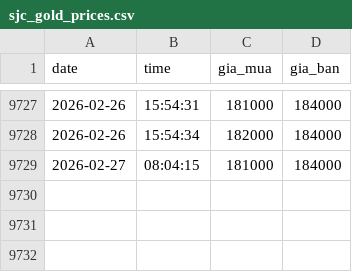
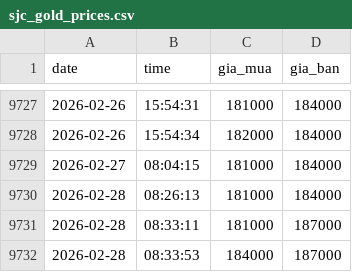
Before and after one commit to andy-nguyen-21/gold-market-data-vietnam, a CSV file: sjc_gold_prices.csv, drawn as a sheet; only a part is shown, gaps mark what is left out.

```diff
--- a/sjc_gold_prices.csv
+++ b/sjc_gold_prices.csv
@@ -9729 +9729,4 @@ date,time,gia_mua,gia_ban
 2026-02-27,08:04:15,181000,184000
+2026-02-28,08:26:13,181000,184000
+2026-02-28,08:33:11,181000,187000
+2026-02-28,08:33:53,184000,187000
```
